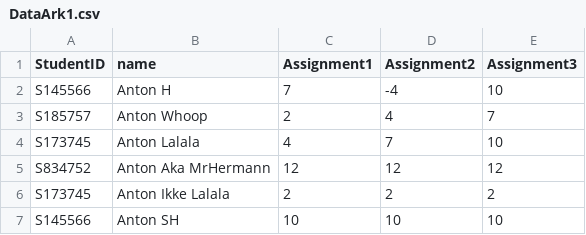
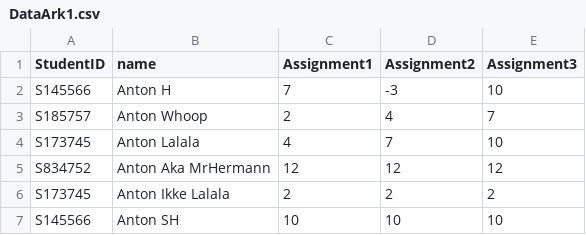
Before and after one commit to Frehoni/GradingProgram, a CSV file: DataArk1.csv, drawn as a sheet.

Commit message:
DUMP DEM

```diff
--- a/DataArk1.csv
+++ b/DataArk1.csv
@@ -1,3 +1,3 @@
 StudentID,name,Assignment1,Assignment2,Assignment3
-S145566,Anton H,7,-4,10
+S145566,Anton H,7,-3,10
 S185757,Anton Whoop,2,4,7
```
